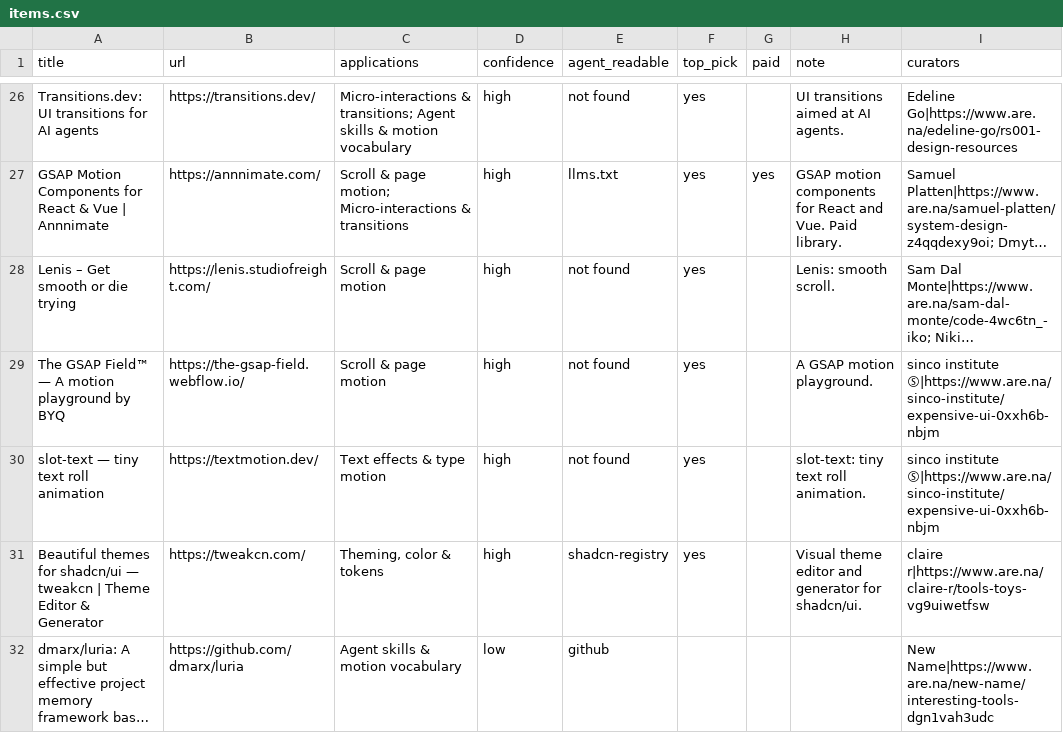
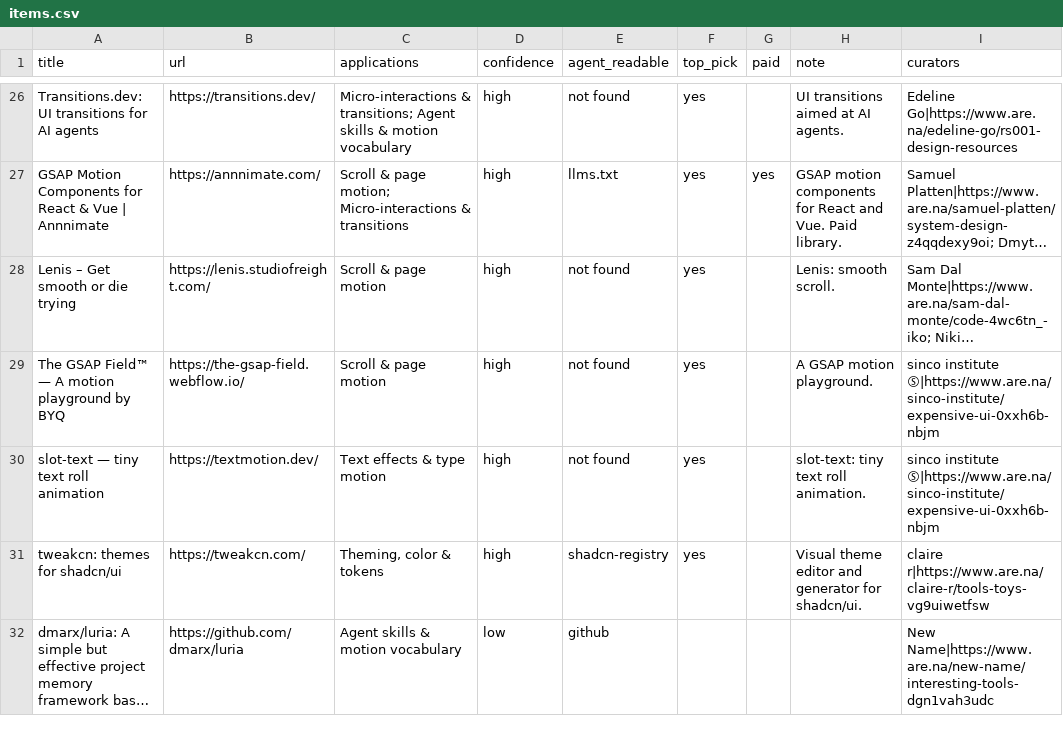
Before and after one commit to closestfriend/design-eng.ref, a CSV file: items.csv, drawn as a sheet; only a part is shown, gaps mark what is left out; long unchanged cells end in …; the diff covers the shown part only; the diff names each change by its address in the sheet, - before the commit and + after, or states it on an @@ line.

```diff
--- a/items.csv
+++ b/items.csv
-A31 (title): Beautiful themes for shadcn/ui — tweakcn | Theme Editor & Generator
+A31 (title): tweakcn: themes for shadcn/ui
```
Also changed, not shown: 1 removed row and 24 edited cells elsewhere in this file, 11 other files.
